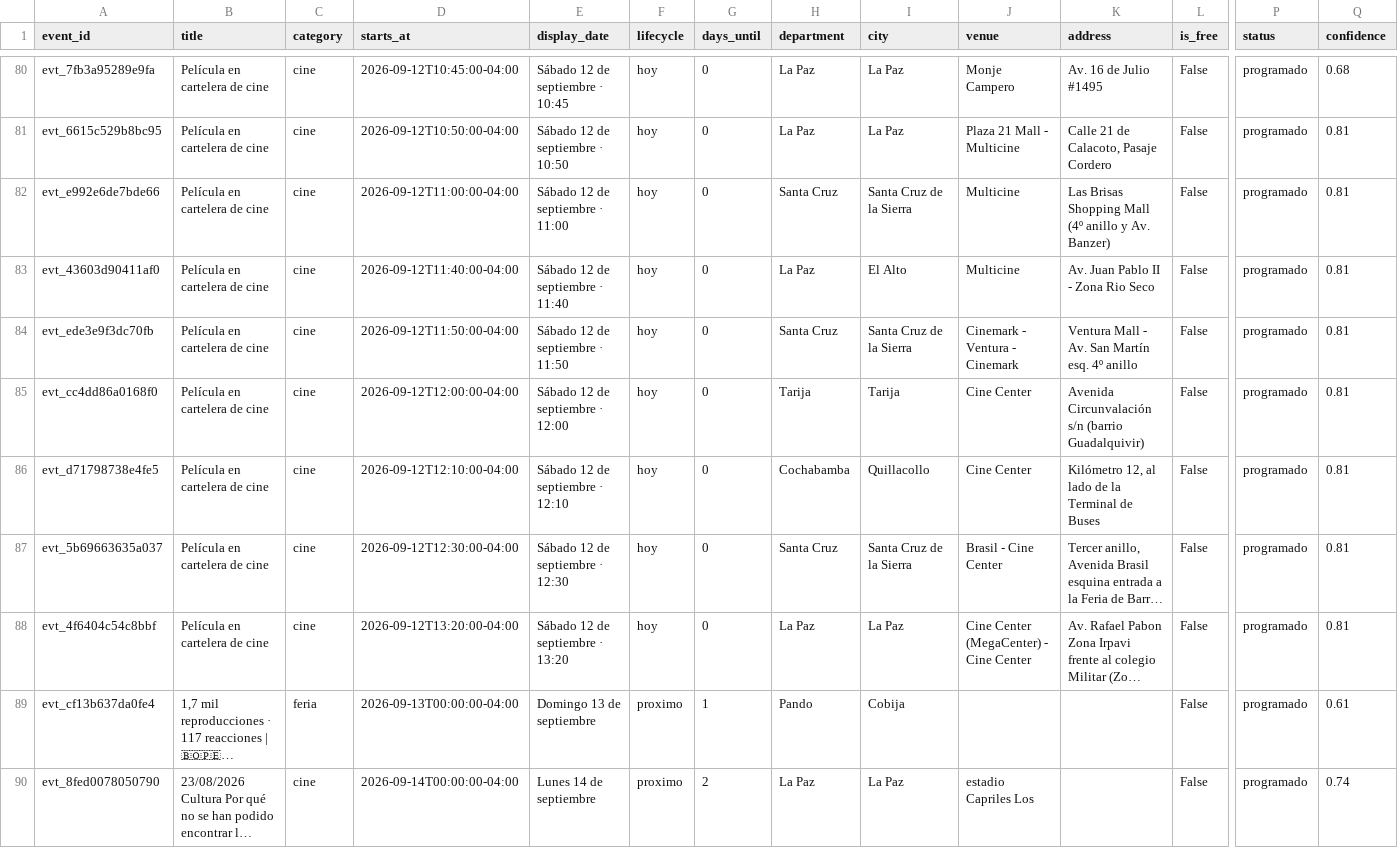
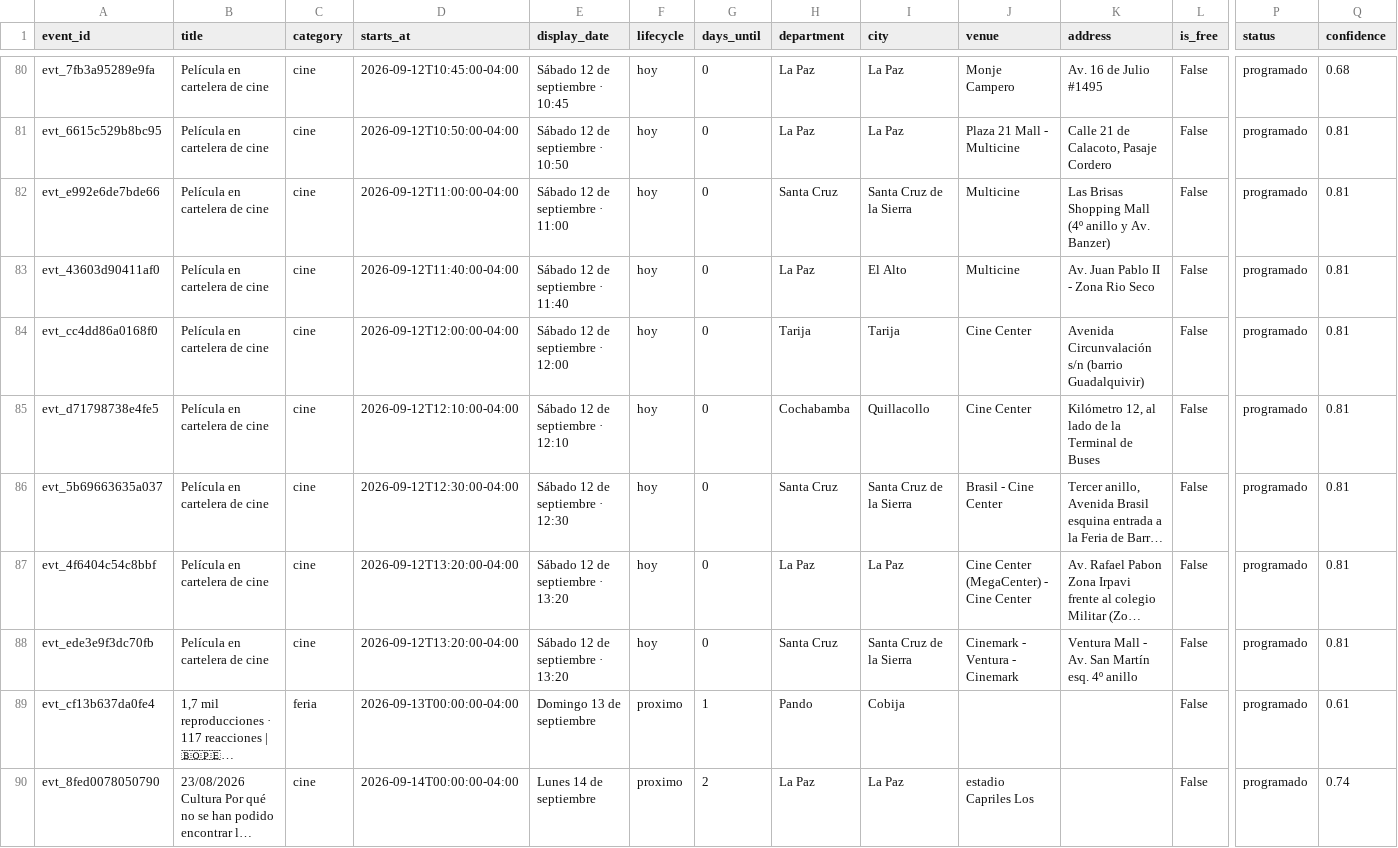
Before and after one commit to GustavoMix/cron-eventos-bolivia, a CSV file: data/eventos_bolivia.csv, drawn as a sheet; only a part is shown, gaps mark what is left out; long unchanged cells end in …; removed rows and columns are numbered as before the commit, all else as after; rows hold the shown columns only; the diff names each change by its address in the sheet, - before the commit and + after, or states it on an @@ line.

```diff
--- a/data/eventos_bolivia.csv
+++ b/data/eventos_bolivia.csv
-row 84: evt_ede3e9f3dc70fb | Película en cartelera de cine | cine | 2026-09-12T11:50:00-04:00 | Sábado 12 de septiembre · 11:50 | hoy | 0 | Santa Cruz | Santa Cruz de la Sierra | Cinemark - Ventura - Cinemark | Ventura Mall - Av. San Martín esq. 4º anillo | False | programado | 0.81
+row 88: evt_ede3e9f3dc70fb | Película en cartelera de cine | cine | 2026-09-12T13:20:00-04:00 | Sábado 12 de septiembre · 13:20 | hoy | 0 | Santa Cruz | Santa Cruz de la Sierra | Cinemark - Ventura - Cinemark | Ventura Mall - Av. San Martín esq. 4º anillo | False | programado | 0.81
```
Also changed, not shown: 5 other files.
